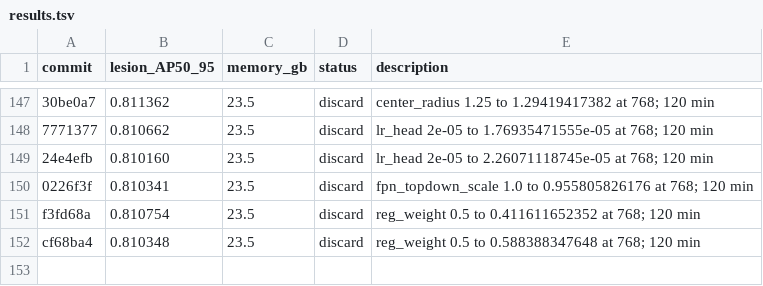
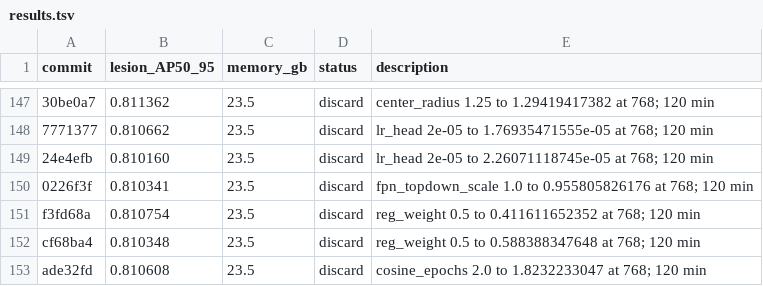
Before and after one commit to SCU-MILAB/AIBUS-CODE, a TSV file: distill/det_vjepa/results.tsv, drawn as a sheet; only a part is shown, gaps mark what is left out; the diff names each change by its address in the sheet, - before the commit and + after, or states it on an @@ line.

Commit message:
research(results): autoresearch_oct6_h151_cosine_epochs_1p8232233047

```diff
--- a/distill/det_vjepa/results.tsv
+++ b/distill/det_vjepa/results.tsv
+row 153: ade32fd | 0.810608 | 23.5 | discard | cosine_epochs 2.0 to 1.8232233047 at 768; 120 min
```
Also changed, not shown: 1 other file.
